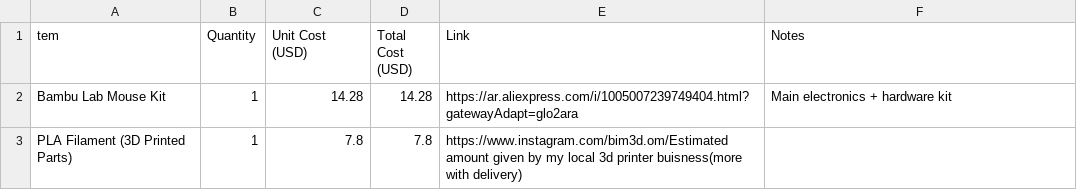
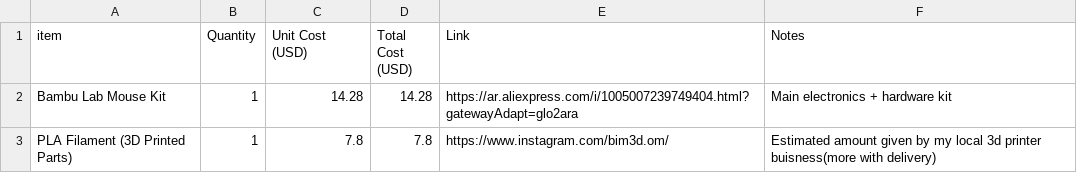
Before and after one commit to Scorpion9000IQmech/CLOUD-MOUSE, a CSV file: BOM.csv, drawn as a sheet.

Commit message:
Update BOM.csv

```diff
--- a/BOM.csv
+++ b/BOM.csv
@@ -1,3 +1,3 @@
-tem,Quantity,Unit Cost (USD),Total Cost (USD),Link,Notes
+item,Quantity,Unit Cost (USD),Total Cost (USD),Link,Notes
 Bambu Lab Mouse Kit,1,14.28,14.28,https://ar.aliexpress.com/i/1005007239749404.html?gatewayAdapt=glo2ara,Main electronics + hardware kit
-PLA Filament (3D Printed Parts),1,7.8,7.8,https://www.instagram.com/bim3d.om/Estimated amount given by my local 3d printer buisness(more with delivery)
+PLA Filament (3D Printed Parts),1,7.8,7.8,https://www.instagram.com/bim3d.om/,Estimated amount given by my local 3d printer buisness(more with delivery)
```
